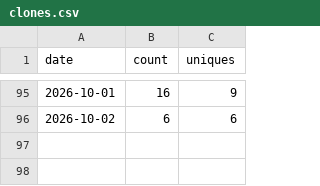
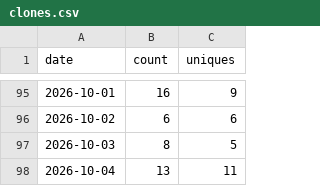
Before and after one commit to cathysnell/consort, a CSV file: traffic/clones.csv, drawn as a sheet; only a part is shown, gaps mark what is left out.

Commit message:
chore(traffic): record daily clones, views, referrers, paths, repo stats

```diff
--- a/traffic/clones.csv
+++ b/traffic/clones.csv
@@ -96 +96,3 @@ date,count,uniques
 2026-10-02,6,6
+2026-10-03,8,5
+2026-10-04,13,11
```
Also changed, not shown: traffic/paths.csv, traffic/referrers.csv, 2 other files.
